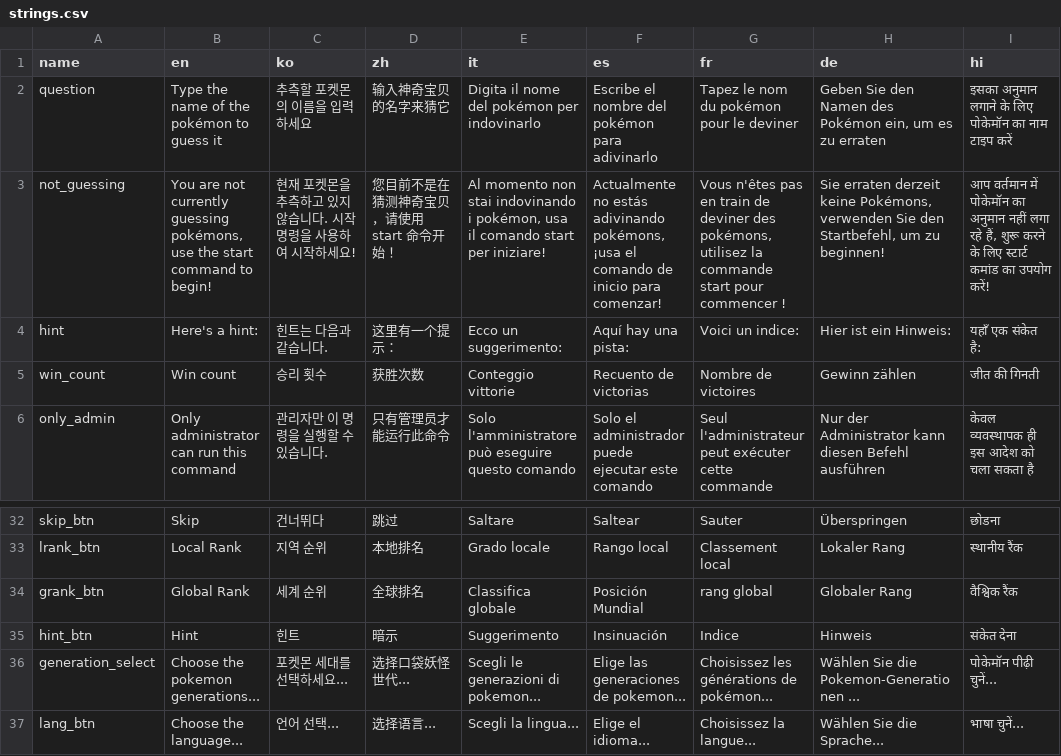
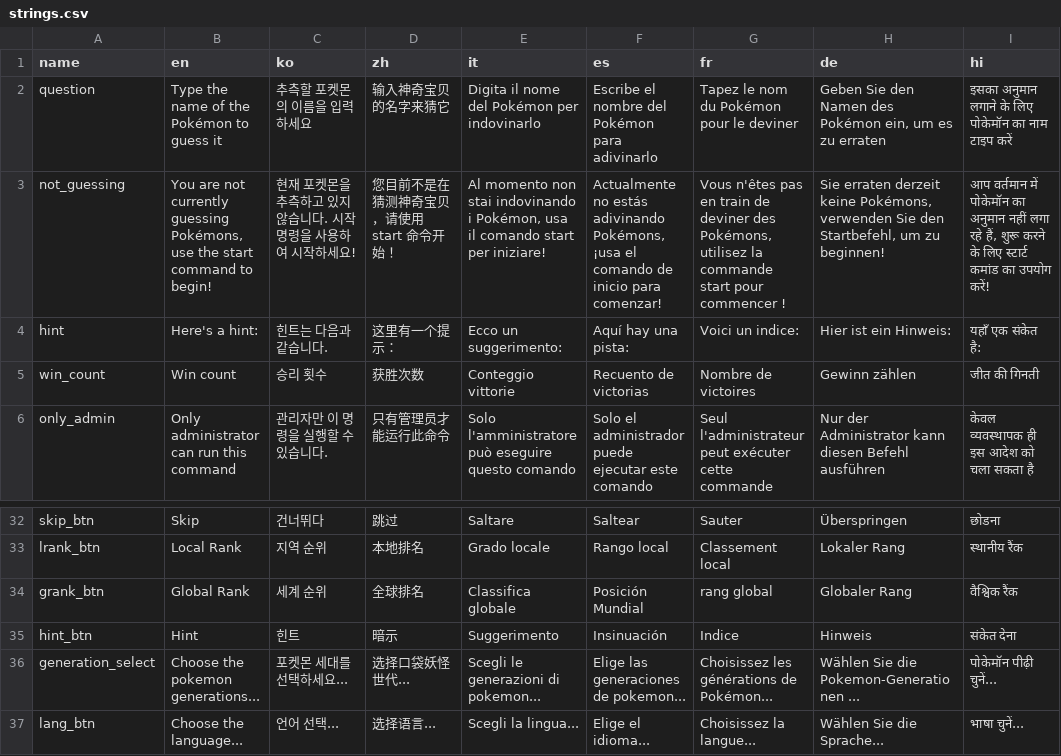
Before and after one commit to davidemorazzo/whosthatpokemon, a CSV file: str/strings.csv, drawn as a sheet; only a part is shown, gaps mark what is left out; the diff names each change by its address in the sheet, - before the commit and + after, or states it on an @@ line.

```diff
--- a/str/strings.csv
+++ b/str/strings.csv
-B2 (en): Type the name of the pokémon to guess it
+B2 (en): Type the name of the Pokémon to guess it
-E2 (it): Digita il nome del pokémon per indovinarlo
+E2 (it): Digita il nome del Pokémon per indovinarlo
-F2 (es): Escribe el nombre del pokémon para adivinarlo
+F2 (es): Escribe el nombre del Pokémon para adivinarlo
-G2 (fr): Tapez le nom du pokémon pour le deviner
+G2 (fr): Tapez le nom du Pokémon pour le deviner
-B3 (en): …currently guessing pokémons, use the…
+B3 (en): …currently guessing Pokémons, use the…
-E3 (it): …indovinando i pokémon, usa il…
+E3 (it): …indovinando i Pokémon, usa il…
-F3 (es): …estás adivinando pokémons, ¡usa el…
+F3 (es): …estás adivinando Pokémons, ¡usa el…
-G3 (fr): …deviner des pokémons, utilisez la…
+G3 (fr): …deviner des Pokémons, utilisez la…
-G36 (fr): Choisissez les générations de pokémon...
+G36 (fr): Choisissez les générations de Pokémon...
```
Also changed, not shown: str/pokemon_data.csv, 4 other files.
